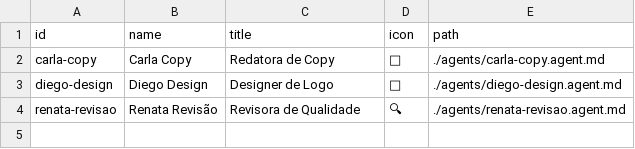
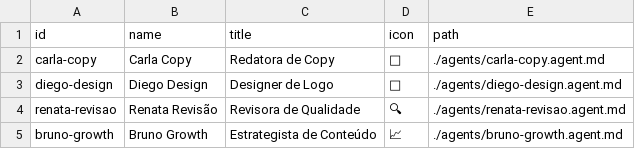
Before and after one commit to SidneyJunior26/sorteia, a CSV file: squads/revisao-site/squad-party.csv, drawn as a sheet; the diff names each change by its address in the sheet, - before the commit and + after, or states it on an @@ line.

Commit message:
Adiciona seção de diferenciação e compartilhamento de sorteio na home
Estende o squad revisao-site com o agente Bruno Growth, que avalia se
vale a pena adicionar seções novas à landing page (em vez de só
revisar copy existente). Da análise aprovada: adiciona seção "Por que
sortear em vez de escolher?" e botão de compartilhar o resultado
(Web Share API com fallback de copiar texto). Também corrige
referência de marca desatualizada ("Sorteia") no output do squad.

```diff
--- a/squads/revisao-site/squad-party.csv
+++ b/squads/revisao-site/squad-party.csv
+row 5: bruno-growth | Bruno Growth | Estrategista de Conteúdo | 📈 | ./agents/bruno-growth.agent.md
```
Also changed, not shown: 6 other files.
